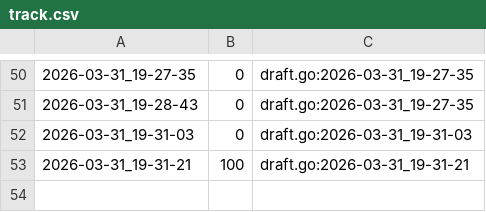
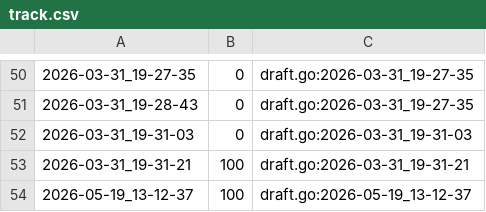
Before and after one commit to qxcode-course/ed-ter-bloco-a-wton123, a CSV file: .tko/track/ed@princesa/track.csv, drawn as a sheet; only a part is shown, gaps mark what is left out.

```diff
--- a/.tko/track/ed@princesa/track.csv
+++ b/.tko/track/ed@princesa/track.csv
@@ -53 +53,2 @@
 2026-03-31_19-31-21,100,draft.go:2026-03-31_19-31-21
+2026-05-19_13-12-37,100,draft.go:2026-05-19_13-12-37
```
Also changed, not shown: 16 other files.
